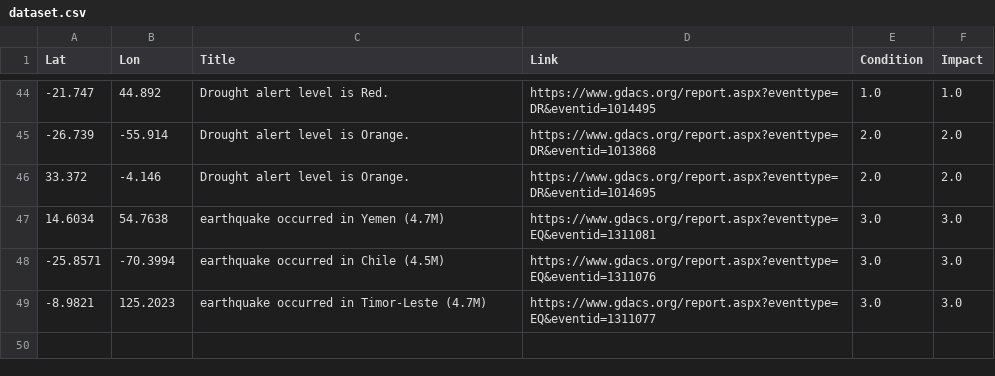
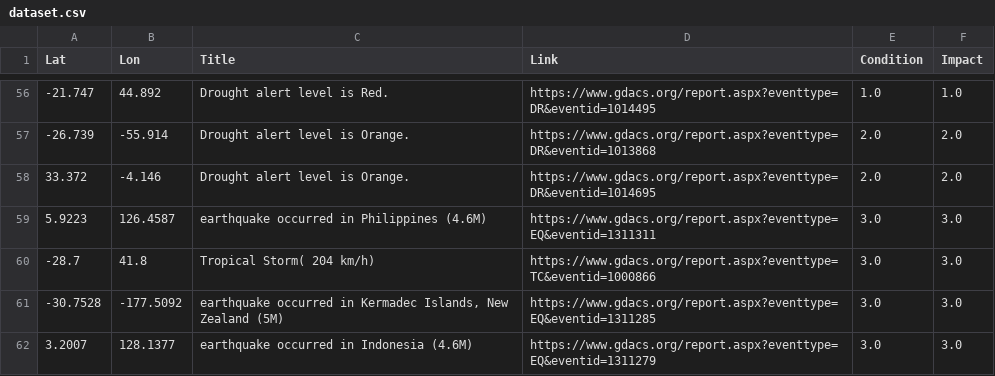
Before and after one commit to antonio-hickey/gDash, a CSV file: app/data/events/dataset.csv, drawn as a sheet; only a part is shown, gaps mark what is left out; the diff covers the shown part only.

```diff
--- a/app/data/events/dataset.csv
+++ b/app/data/events/dataset.csv
@@ -46,4 +58,5 @@ Lat,Lon,Title,Link,Condition,Impact
 33.372,-4.146,Drought alert level is Orange.,https://www.gdacs.org/report.aspx?eventtype=DR&eventid=1014695,2.0,2.0
-14.6034,54.7638,earthquake occurred in Yemen (4.7M),https://www.gdacs.org/report.aspx?eventtype=EQ&eventid=1311081,3.0,3.0
--25.8571,-70.3994,earthquake occurred in Chile (4.5M),https://www.gdacs.org/report.aspx?eventtype=EQ&eventid=1311076,3.0,3.0
--8.9821,125.2023,earthquake occurred in Timor-Leste (4.7M),https://www.gdacs.org/report.aspx?eventtype=EQ&eventid=1311077,3.0,3.0
+5.9223,126.4587,earthquake occurred in Philippines (4.6M),https://www.gdacs.org/report.aspx?eventtype=EQ&eventid=1311311,3.0,3.0
+-28.7,41.8,Tropical Storm( 204 km/h),https://www.gdacs.org/report.aspx?eventtype=TC&eventid=1000866,3.0,3.0
+-30.7528,-177.5092,"earthquake occurred in Kermadec Islands, New Zealand (5M)",https://www.gdacs.org/report.aspx?eventtype=EQ&eventid=1311285,3.0,3.0
+3.2007,128.1377,earthquake occurred in Indonesia (4.6M),https://www.gdacs.org/report.aspx?eventtype=EQ&eventid=1311279,3.0,3.0
```
Also changed, not shown: 12 added rows and 12 edited cells elsewhere in this file.
